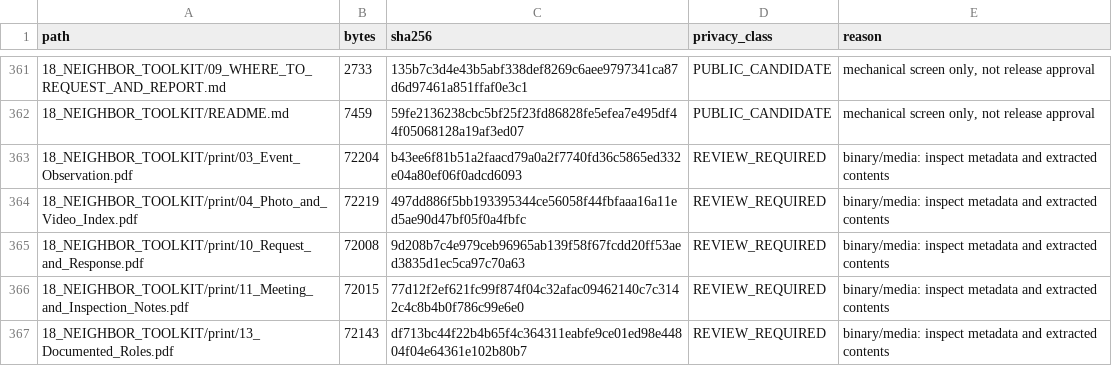
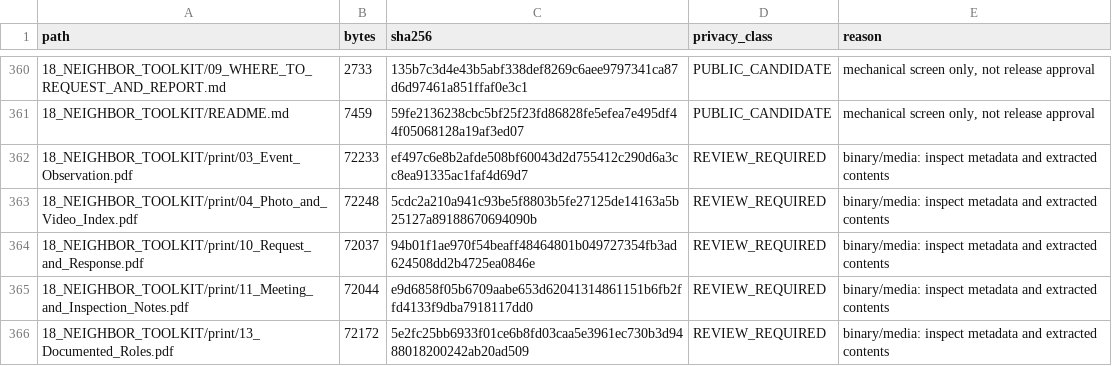
Before and after one commit to dthompsonfl/tom.street.drainage, a CSV file: 00_CONTROL/RELEASE_PRIVACY_CLASSIFICATION.csv, drawn as a sheet; only a part is shown, gaps mark what is left out; the diff covers the shown part only.

```diff
--- a/00_CONTROL/RELEASE_PRIVACY_CLASSIFICATION.csv
+++ b/00_CONTROL/RELEASE_PRIVACY_CLASSIFICATION.csv
@@ -362,6 +361,6 @@ path,bytes,sha256,privacy_class,reason
 18_NEIGHBOR_TOOLKIT/README.md,7459,59fe2136238cbc5bf25f23fd86828fe5efea7e495df44f05068128a19af3ed07,PUBLIC_CANDIDATE,"mechanical screen only, not release approval"
-18_NEIGHBOR_TOOLKIT/print/03_Event_Observation.pdf,72204,b43ee6f81b51a2faacd79a0a2f7740fd36c5865ed332e04a80ef06f0adcd6093,REVIEW_REQUIRED,binary/media: inspect metadata and extracted contents
-18_NEIGHBOR_TOOLKIT/print/04_Photo_and_Video_Index.pdf,72219,497dd886f5bb193395344ce56058f44fbfaaa16a11ed5ae90d47bf05f0a4fbfc,REVIEW_REQUIRED,binary/media: inspect metadata and extracted contents
-18_NEIGHBOR_TOOLKIT/print/10_Request_and_Response.pdf,72008,9d208b7c4e979ceb96965ab139f58f67fcdd20ff53aed3835d1ec5ca97c70a63,REVIEW_REQUIRED,binary/media: inspect metadata and extracted contents
-18_NEIGHBOR_TOOLKIT/print/11_Meeting_and_Inspection_Notes.pdf,72015,77d12f2ef621fc99f874f04c32afac09462140c7c3142c4c8b4b0f786c99e6e0,REVIEW_REQUIRED,binary/media: inspect metadata and extracted contents
-18_NEIGHBOR_TOOLKIT/print/13_Documented_Roles.pdf,72143,df713bc44f22b4b65f4c364311eabfe9ce01ed98e44804f04e64361e102b80b7,REVIEW_REQUIRED,binary/media: inspect metadata and extracted contents
+18_NEIGHBOR_TOOLKIT/print/03_Event_Observation.pdf,72233,ef497c6e8b2afde508bf60043d2d755412c290d6a3cc8ea91335ac1faf4d69d7,REVIEW_REQUIRED,binary/media: inspect metadata and extracted contents
+18_NEIGHBOR_TOOLKIT/print/04_Photo_and_Video_Index.pdf,72248,5cdc2a210a941c93be5f8803b5fe27125de14163a5b25127a89188670694090b,REVIEW_REQUIRED,binary/media: inspect metadata and extracted contents
+18_NEIGHBOR_TOOLKIT/print/10_Request_and_Response.pdf,72037,94b01f1ae970f54beaff48464801b049727354fb3ad624508dd2b4725ea0846e,REVIEW_REQUIRED,binary/media: inspect metadata and extracted contents
+18_NEIGHBOR_TOOLKIT/print/11_Meeting_and_Inspection_Notes.pdf,72044,e9d6858f05b6709aabe653d62041314861151b6fb2ffd4133f9dba7918117dd0,REVIEW_REQUIRED,binary/media: inspect metadata and extracted contents
+18_NEIGHBOR_TOOLKIT/print/13_Documented_Roles.pdf,72172,5e2fc25bb6933f01ce6b8fd03caa5e3961ec730b3d9488018200242ab20ad509,REVIEW_REQUIRED,binary/media: inspect metadata and extracted contents
```
Also changed, not shown: 6 removed rows and 18 edited cells elsewhere in this file, 00_CONTROL/EVIDENCE_MANIFEST.csv, 17 other files.
